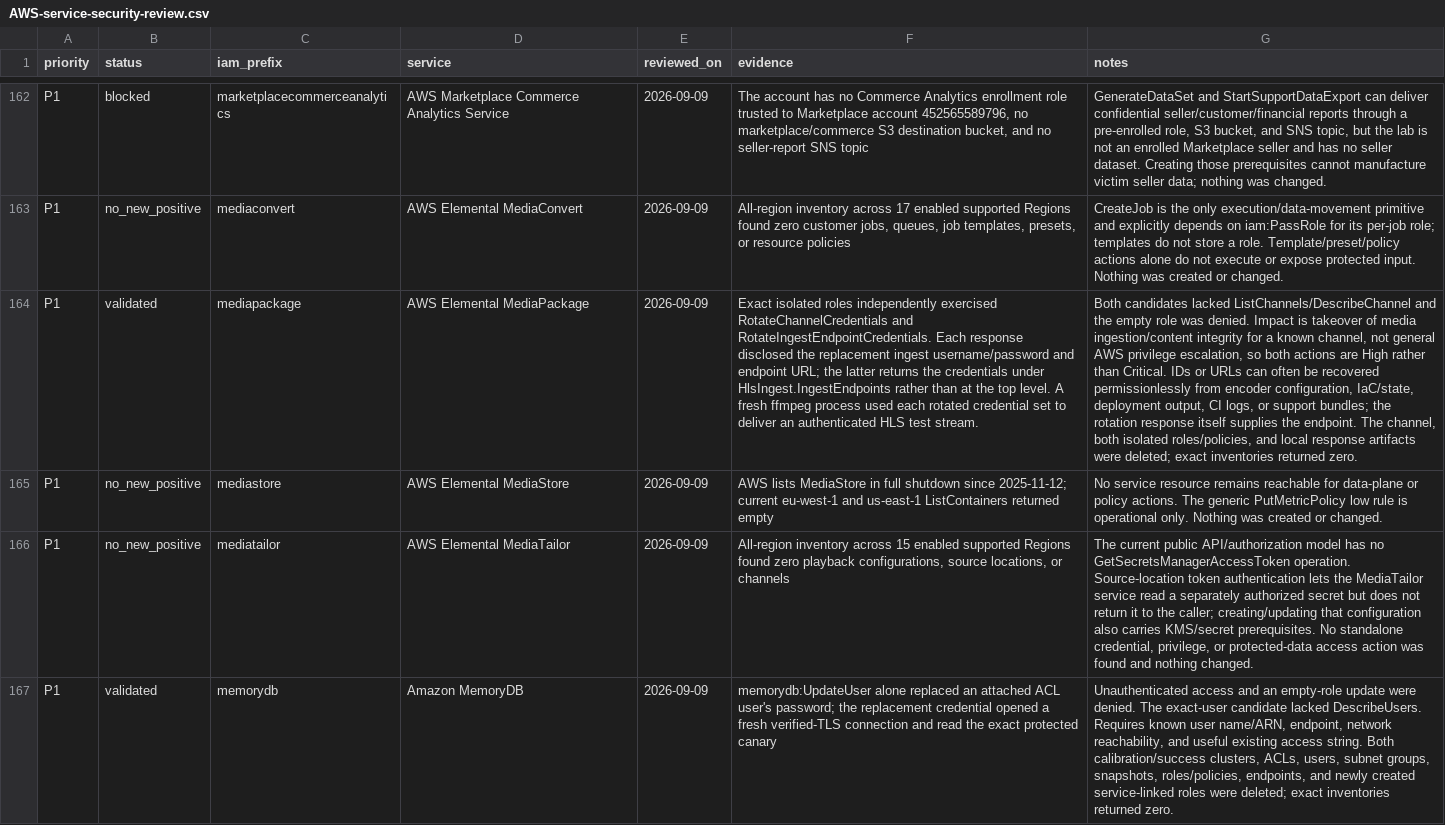
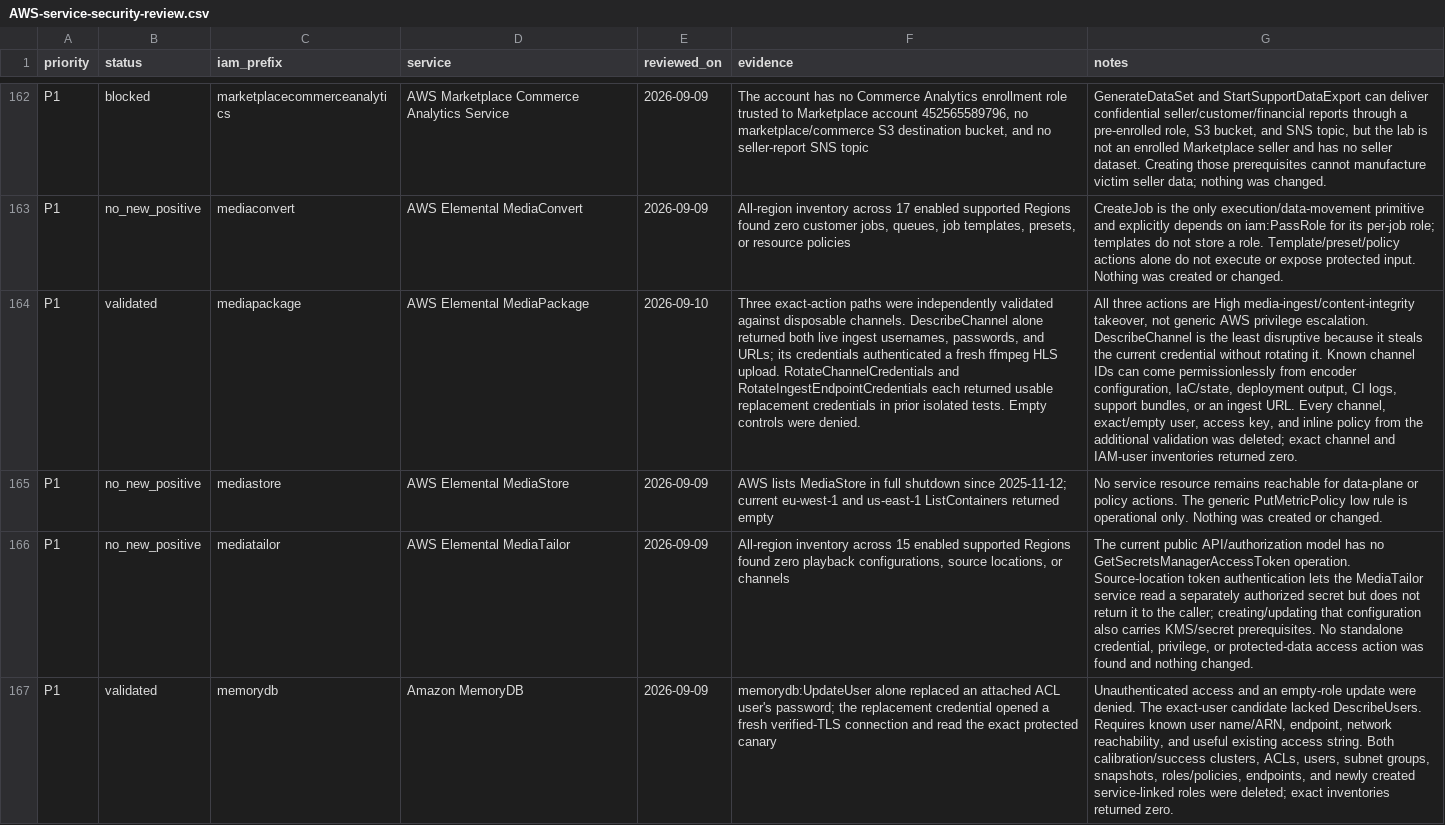
Before and after one commit to peass-ng/CloudPEASS, a CSV file: docs/AWS-service-security-review.csv, drawn as a sheet; only a part is shown, gaps mark what is left out; the diff names each change by its address in the sheet, - before the commit and + after, or states it on an @@ line.

Commit message:
Classify MediaPackage channel credential disclosure

```diff
--- a/docs/AWS-service-security-review.csv
+++ b/docs/AWS-service-security-review.csv
-E164 (reviewed_on): 2026-09-09
+E164 (reviewed_on): 2026-09-10
-F164 (evidence): Exact isolated roles independently exercised RotateChannelCredentials and RotateIngestEndpointCredentials. Each response disclosed the replacement ingest username/password and endpoint URL; the latter returns the credentials under HlsIngest.IngestEndpoints rather than at the top level. A fresh ffmpeg process used each rotated credential set to deliver an authenticated HLS test stream.
+F164 (evidence): Three exact-action paths were independently validated against disposable channels. DescribeChannel alone returned both live ingest usernames, passwords, and URLs; its credentials authenticated a fresh ffmpeg HLS upload. RotateChannelCredentials and RotateIngestEndpointCredentials each returned usable replacement credentials in prior isolated tests. Empty controls were denied.
-G164 (notes): Both candidates lacked ListChannels/DescribeChannel and the empty role was denied. Impact is takeover of media ingestion/content integrity for a known channel, not general AWS privilege escalation, so both actions are High rather than Critical. IDs or URLs can often be recovered permissionlessly from encoder configuration, IaC/state, deployment output, CI logs, or support bundles; the rotation response itself supplies the endpoint. The channel, both isolated roles/policies, and local response artifacts were deleted; exact inventories returned…
+G164 (notes): All three actions are High media-ingest/content-integrity takeover, not generic AWS privilege escalation. DescribeChannel is the least disruptive because it steals the current credential without rotating it. Known channel IDs can come permissionlessly from encoder configuration, IaC/state, deployment output, CI logs, support bundles, or an ingest URL. Every channel, exact/empty user, access key, and inline policy from the additional validation was deleted; exact channel and IAM-user inventories returned…
```
Also changed, not shown: 4 other files.
